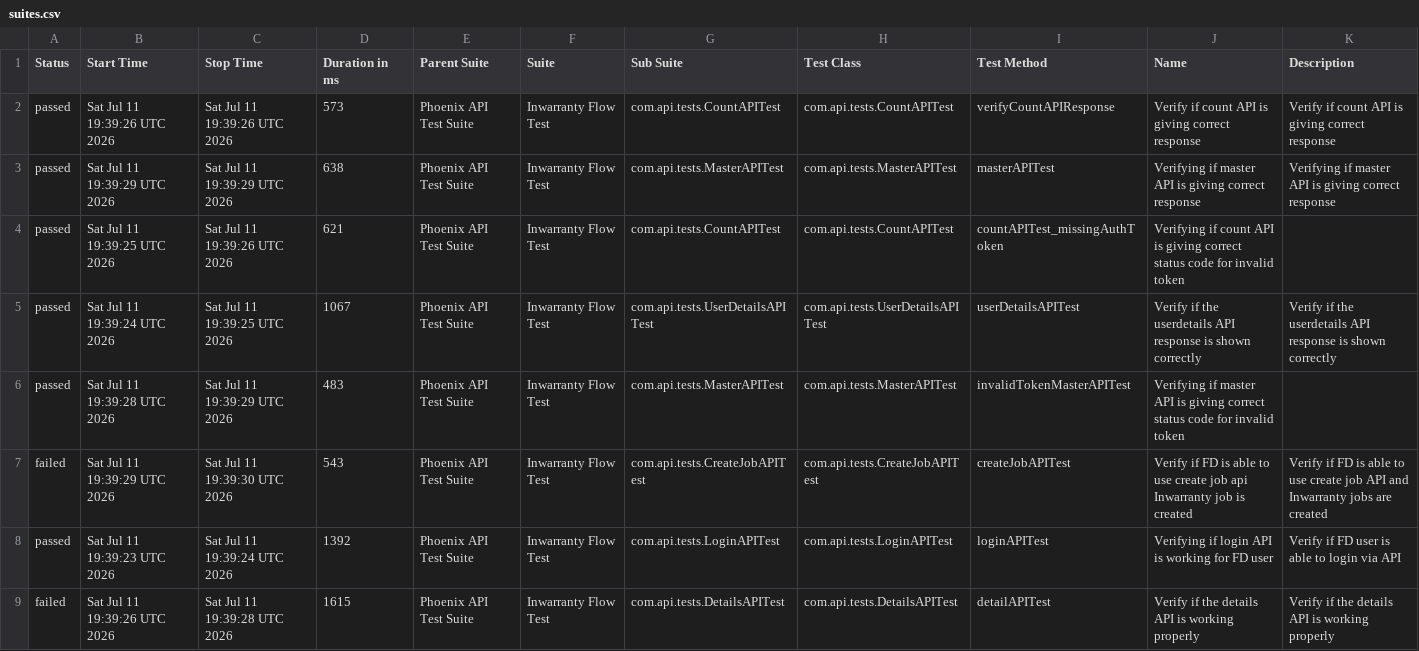
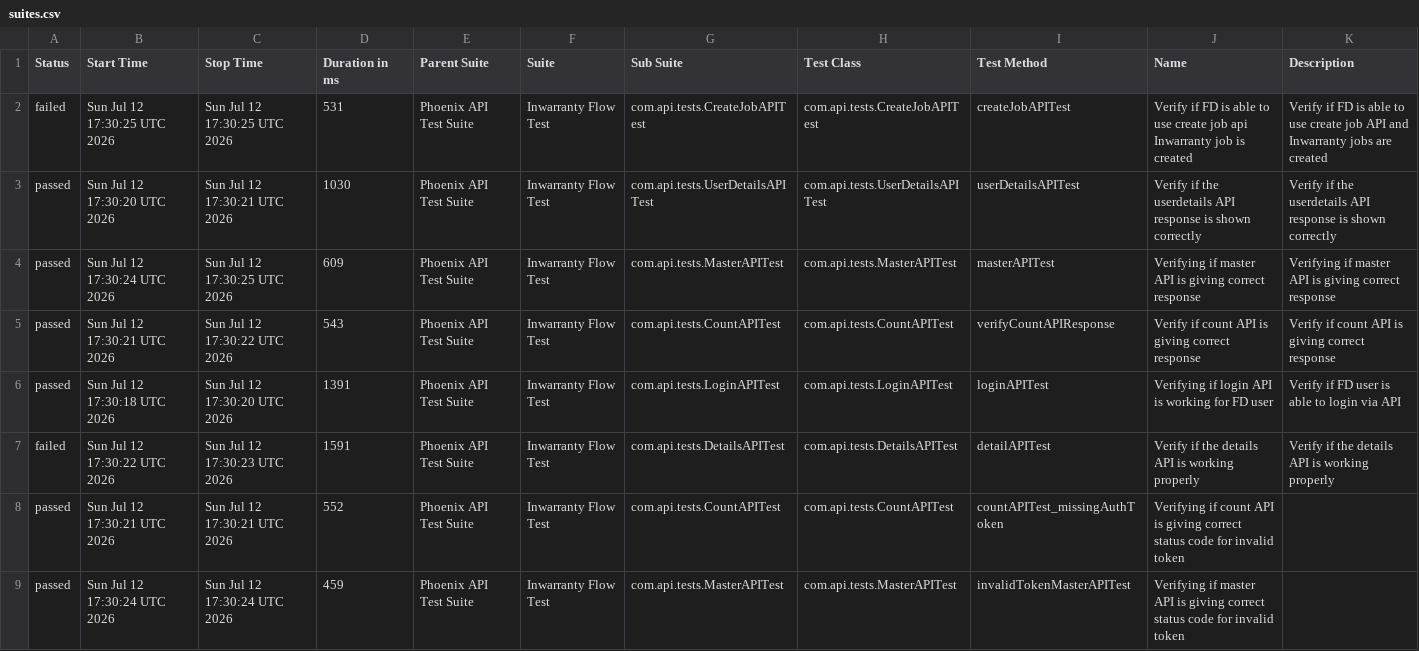
Before and after one commit to Zulminan/PhoenixTestAutomationFramework, a CSV file: data/suites.csv, drawn as a sheet.

```diff
--- a/data/suites.csv
+++ b/data/suites.csv
@@ -1,9 +1,9 @@
 "Status","Start Time","Stop Time","Duration in ms","Parent Suite","Suite","Sub Suite","Test Class","Test Method","Name","Description"
-"passed","Sat Jul 11 19:39:26 UTC 2026","Sat Jul 11 19:39:26 UTC 2026","573","Phoenix API Test Suite","Inwarranty Flow Test","com.api.tests.CountAPITest","com.api.tests.CountAPITest","verifyCountAPIResponse","Verify if count API is giving correct response","Verify if count API is giving correct response"
-"passed","Sat Jul 11 19:39:29 UTC 2026","Sat Jul 11 19:39:29 UTC 2026","638","Phoenix API Test Suite","Inwarranty Flow Test","com.api.tests.MasterAPITest","com.api.tests.MasterAPITest","masterAPITest","Verifying if master API is giving correct response","Verifying if master API is giving correct response"
-"passed","Sat Jul 11 19:39:25 UTC 2026","Sat Jul 11 19:39:26 UTC 2026","621","Phoenix API Test Suite","Inwarranty Flow Test","com.api.tests.CountAPITest","com.api.tests.CountAPITest","countAPITest_missingAuthToken","Verifying if count API is giving correct status code for invalid token",""
-"passed","Sat Jul 11 19:39:24 UTC 2026","Sat Jul 11 19:39:25 UTC 2026","1067","Phoenix API Test Suite","Inwarranty Flow Test","com.api.tests.UserDetailsAPITest","com.api.tests.UserDetailsAPITest","userDetailsAPITest","Verify if the userdetails API response is shown correctly","Verify if the userdetails API response is shown correctly"
-"passed","Sat Jul 11 19:39:28 UTC 2026","Sat Jul 11 19:39:29 UTC 2026","483","Phoenix API Test Suite","Inwarranty Flow Test","com.api.tests.MasterAPITest","com.api.tests.MasterAPITest","invalidTokenMasterAPITest","Verifying if master API is giving correct status code for invalid token",""
-"failed","Sat Jul 11 19:39:29 UTC 2026","Sat Jul 11 19:39:30 UTC 2026","543","Phoenix API Test Suite","Inwarranty Flow Test","com.api.tests.CreateJobAPITest","com.api.tests.CreateJobAPITest","createJobAPITest","Verify if FD is able to use create job api Inwarranty job is created","Verify if FD is able to use create job API and Inwarranty jobs are created"
-"passed","Sat Jul 11 19:39:23 UTC 2026","Sat Jul 11 19:39:24 UTC 2026","1392","Phoenix API Test Suite","Inwarranty Flow Test","com.api.tests.LoginAPITest","com.api.tests.LoginAPITest","loginAPITest","Verifying if login API is working for FD user","Verify if FD user is able to login via API"
-"failed","Sat Jul 11 19:39:26 UTC 2026","Sat Jul 11 19:39:28 UTC 2026","1615","Phoenix API Test Suite","Inwarranty Flow Test","com.api.tests.DetailsAPITest","com.api.tests.DetailsAPITest","detailAPITest","Verify if the details API is working properly","Verify if the details API is working properly"
+"failed","Sun Jul 12 17:30:25 UTC 2026","Sun Jul 12 17:30:25 UTC 2026","531","Phoenix API Test Suite","Inwarranty Flow Test","com.api.tests.CreateJobAPITest","com.api.tests.CreateJobAPITest","createJobAPITest","Verify if FD is able to use create job api Inwarranty job is created","Verify if FD is able to use create job API and Inwarranty jobs are created"
+"passed","Sun Jul 12 17:30:20 UTC 2026","Sun Jul 12 17:30:21 UTC 2026","1030","Phoenix API Test Suite","Inwarranty Flow Test","com.api.tests.UserDetailsAPITest","com.api.tests.UserDetailsAPITest","userDetailsAPITest","Verify if the userdetails API response is shown correctly","Verify if the userdetails API response is shown correctly"
+"passed","Sun Jul 12 17:30:24 UTC 2026","Sun Jul 12 17:30:25 UTC 2026","609","Phoenix API Test Suite","Inwarranty Flow Test","com.api.tests.MasterAPITest","com.api.tests.MasterAPITest","masterAPITest","Verifying if master API is giving correct response","Verifying if master API is giving correct response"
+"passed","Sun Jul 12 17:30:21 UTC 2026","Sun Jul 12 17:30:22 UTC 2026","543","Phoenix API Test Suite","Inwarranty Flow Test","com.api.tests.CountAPITest","com.api.tests.CountAPITest","verifyCountAPIResponse","Verify if count API is giving correct response","Verify if count API is giving correct response"
+"passed","Sun Jul 12 17:30:18 UTC 2026","Sun Jul 12 17:30:20 UTC 2026","1391","Phoenix API Test Suite","Inwarranty Flow Test","com.api.tests.LoginAPITest","com.api.tests.LoginAPITest","loginAPITest","Verifying if login API is working for FD user","Verify if FD user is able to login via API"
+"failed","Sun Jul 12 17:30:22 UTC 2026","Sun Jul 12 17:30:23 UTC 2026","1591","Phoenix API Test Suite","Inwarranty Flow Test","com.api.tests.DetailsAPITest","com.api.tests.DetailsAPITest","detailAPITest","Verify if the details API is working properly","Verify if the details API is working properly"
+"passed","Sun Jul 12 17:30:21 UTC 2026","Sun Jul 12 17:30:21 UTC 2026","552","Phoenix API Test Suite","Inwarranty Flow Test","com.api.tests.CountAPITest","com.api.tests.CountAPITest","countAPITest_missingAuthToken","Verifying if count API is giving correct status code for invalid token",""
+"passed","Sun Jul 12 17:30:24 UTC 2026","Sun Jul 12 17:30:24 UTC 2026","459","Phoenix API Test Suite","Inwarranty Flow Test","com.api.tests.MasterAPITest","com.api.tests.MasterAPITest","invalidTokenMasterAPITest","Verifying if master API is giving correct status code for invalid token",""
```
Also changed, not shown: data/behaviors.csv, 56 other files.
